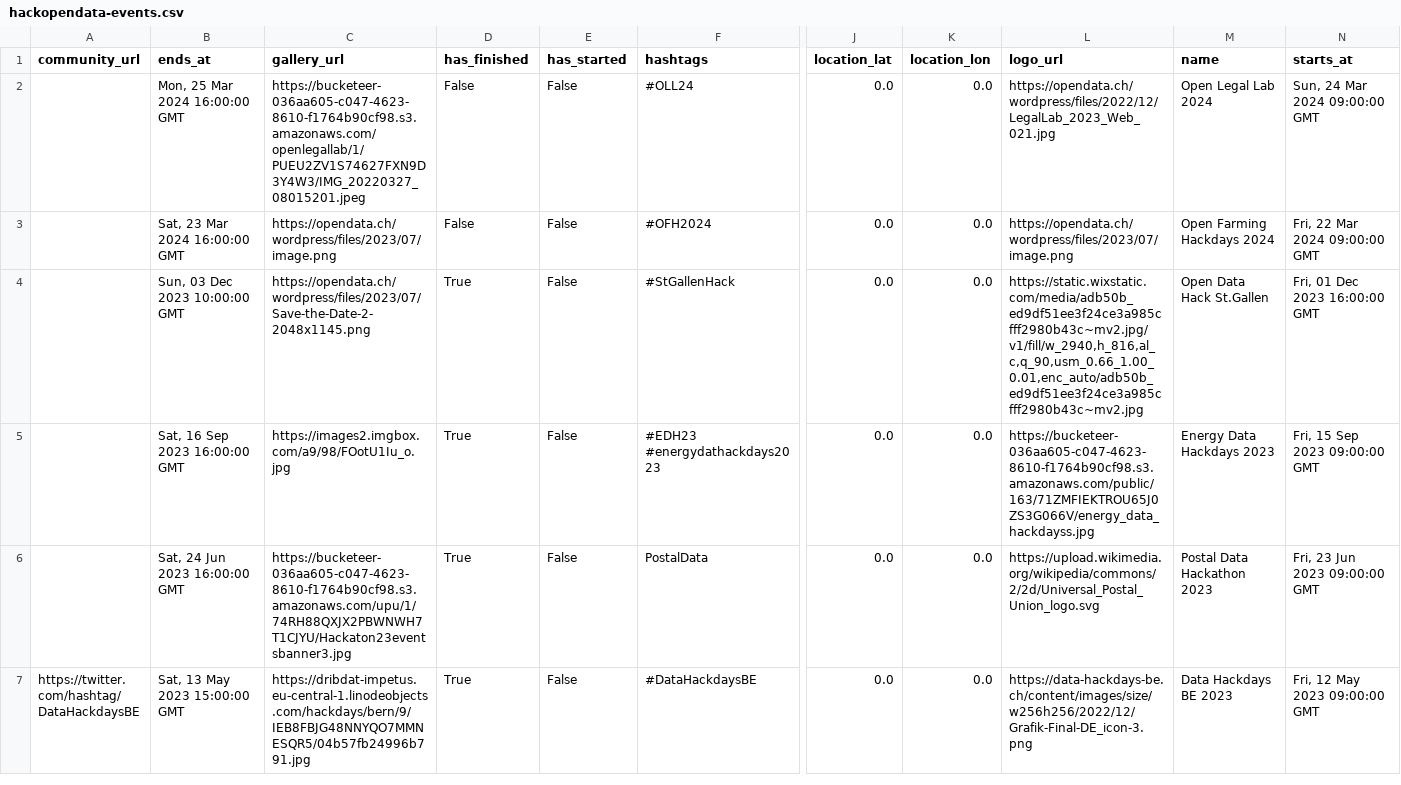
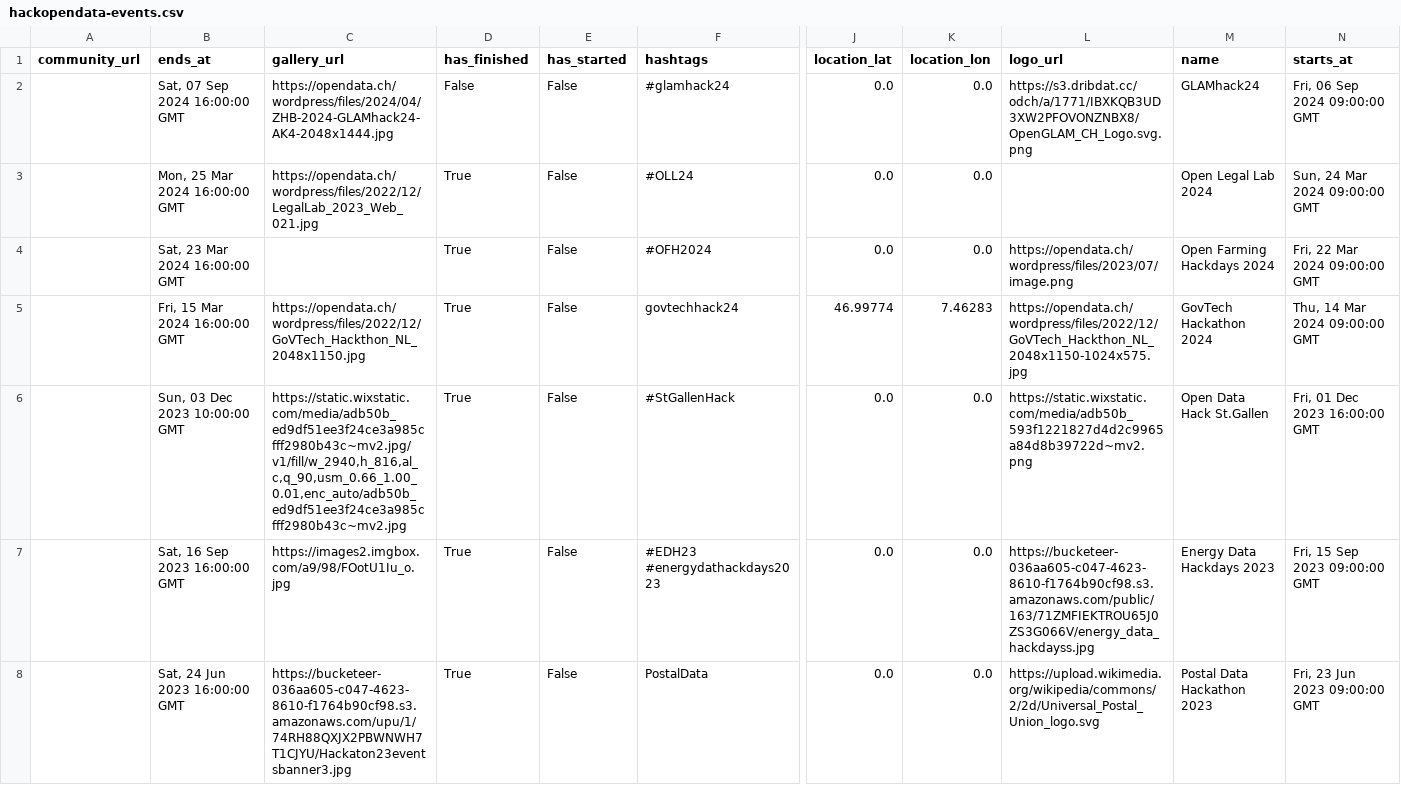
Before and after one commit to OpendataCH/hackopendata-archive, a CSV file: data/hackopendata-events.csv, drawn as a sheet; only a part is shown, gaps mark what is left out; the shorter side is filled out with more unchanged rows; addresses are those after the commit; rows hold the shown columns only; the diff names each change by its address in the sheet, - before the commit and + after, or states it on an @@ line.

```diff
--- a/data/hackopendata-events.csv
+++ b/data/hackopendata-events.csv
+row 2:  | Sat, 07 Sep 2024 16:00:00 GMT | https://opendata.ch/wordpress/files/2024/04/ZHB-2024-GLAMhack24-AK4-2048x1444.jpg | False | False | #glamhack24 | 0.0 | 0.0 | https://s3.dribdat.cc/odch/a/1771/IBXKQB3UD3XW2PFOVONZNBX8/OpenGLAM_CH_Logo.svg.png | GLAMhack24 | Fri, 06 Sep 2024 09:00:00 GMT
-C3 (gallery_url): https://bucketeer-036aa605-c047-4623-8610-f1764b90cf98.s3.amazonaws.com/openlegallab/1/PUEU2ZV1S74627FXN9D3Y4W3/IMG_20220327_08015201.jpeg
+C3 (gallery_url): https://opendata.ch/wordpress/files/2022/12/LegalLab_2023_Web_021.jpg
-D3:D4 (has_finished): False
+D3:D4 (has_finished): True
-L3 (logo_url): https://opendata.ch/wordpress/files/2022/12/LegalLab_2023_Web_021.jpg
+L3 (logo_url): (empty)
-C4 (gallery_url): https://opendata.ch/wordpress/files/2023/07/image.png
+C4 (gallery_url): (empty)
+row 5:  | Fri, 15 Mar 2024 16:00:00 GMT | https://opendata.ch/wordpress/files/2022/12/GoVTech_Hackthon_NL_2048x1150.jpg | True | False | govtechhack24 | 46.99774 | 7.46283 | https://opendata.ch/wordpress/files/2022/12/GoVTech_Hackthon_NL_2048x1150-1024x575.jpg | GovTech Hackathon 2024 | Thu, 14 Mar 2024 09:00:00 GMT
-C6 (gallery_url): https://opendata.ch/wordpress/files/2023/07/Save-the-Date-2-2048x1145.png
+C6 (gallery_url): https://static.wixstatic.com/media/adb50b_ed9df51ee3f24ce3a985cfff2980b43c~mv2.jpg/v1/fill/w_2940,h_816,al_c,q_90,usm_0.66_1.00_0.01,enc_auto/adb50b_ed9df51ee3f24ce3a985cfff2980b43c~mv2.jpg
-L6 (logo_url): https://static.wixstatic.com/media/adb50b_ed9df51ee3f24ce3a985cfff2980b43c~mv2.jpg/v1/fill/w_2940,h_816,al_c,q_90,usm_0.66_1.00_0.01,enc_auto/adb50b_ed9df51ee3f24ce3a985cfff2980b43c~mv2.jpg
+L6 (logo_url): https://static.wixstatic.com/media/adb50b_593f1221827d4d2c9965a84d8b39722d~mv2.png
```
Also changed, not shown: 3 other files.
